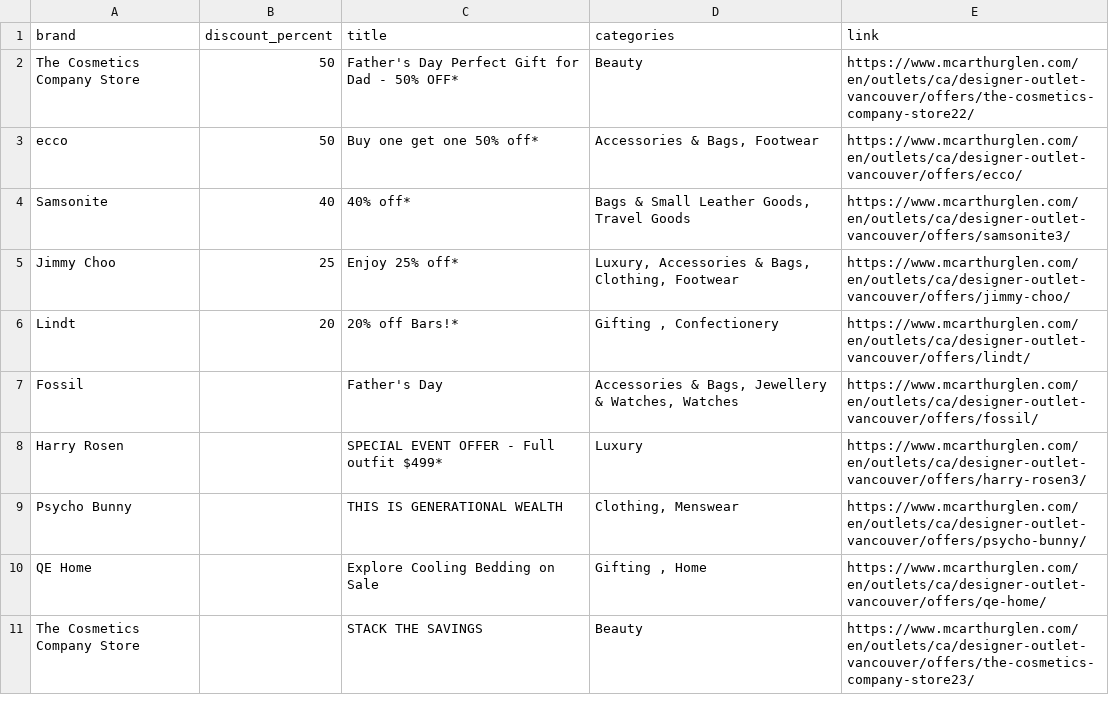
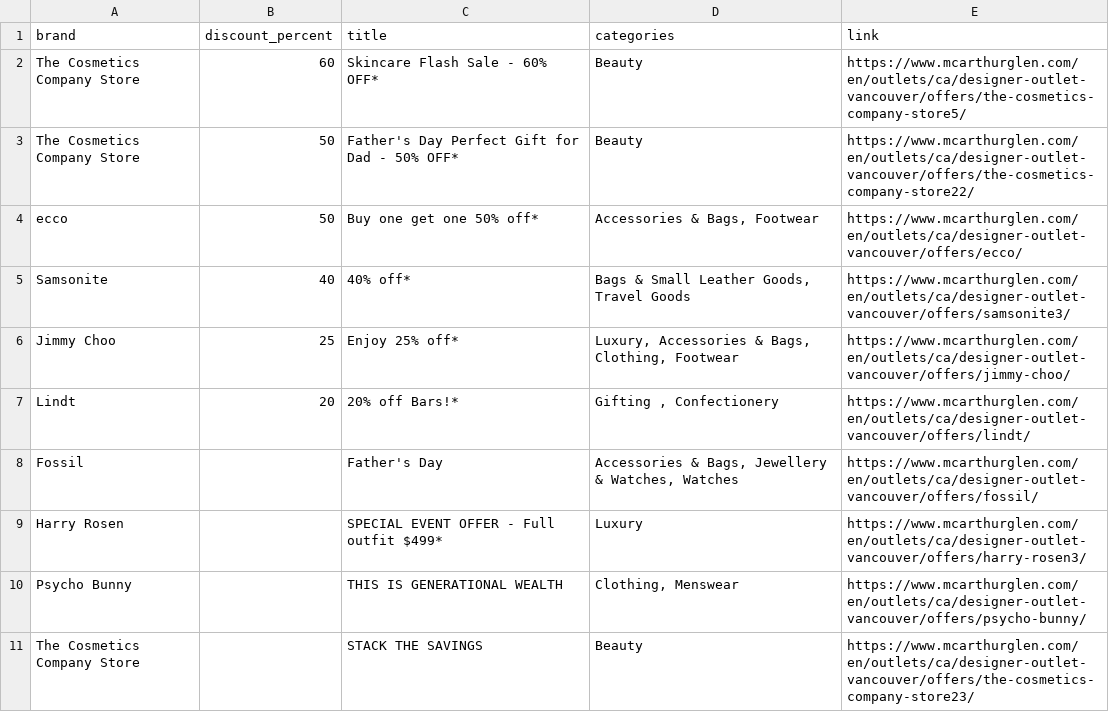
Before and after one commit to zhapte/offer-scrape, a CSV file: offers_latest.csv, drawn as a sheet; removed rows and columns are numbered as before the commit, all else as after; the diff names each change by its address in the sheet, - before the commit and + after, or states it on an @@ line.

```diff
--- a/offers_latest.csv
+++ b/offers_latest.csv
+row 2: The Cosmetics Company Store | 60 | Skincare Flash Sale - 60% OFF* | Beauty | https://www.mcarthurglen.com/en/outlets/ca/designer-outlet-vancouver/offers/the-cosmetics-company-store5/
-row 10: QE Home |  | Explore Cooling Bedding on Sale | Gifting , Home | https://www.mcarthurglen.com/en/outlets/ca/designer-outlet-vancouver/offers/qe-home/
```
Also changed, not shown: 2 other files.
